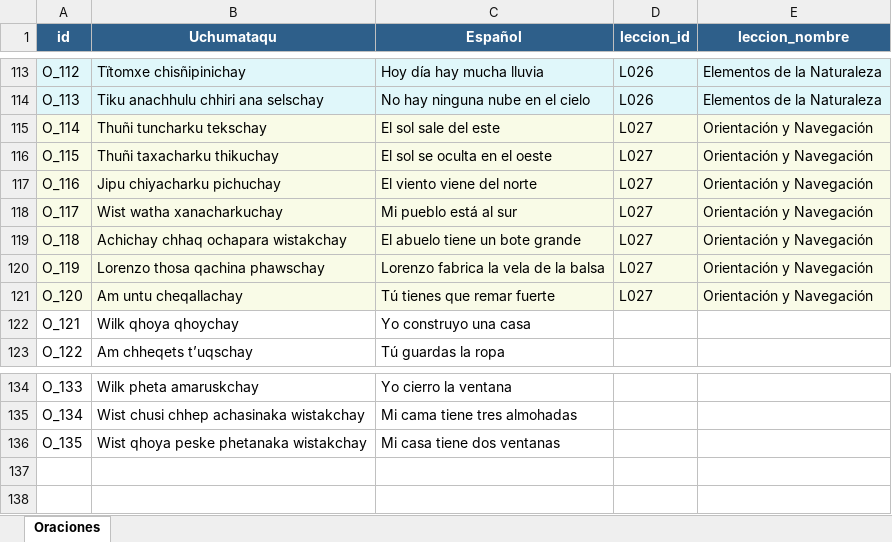
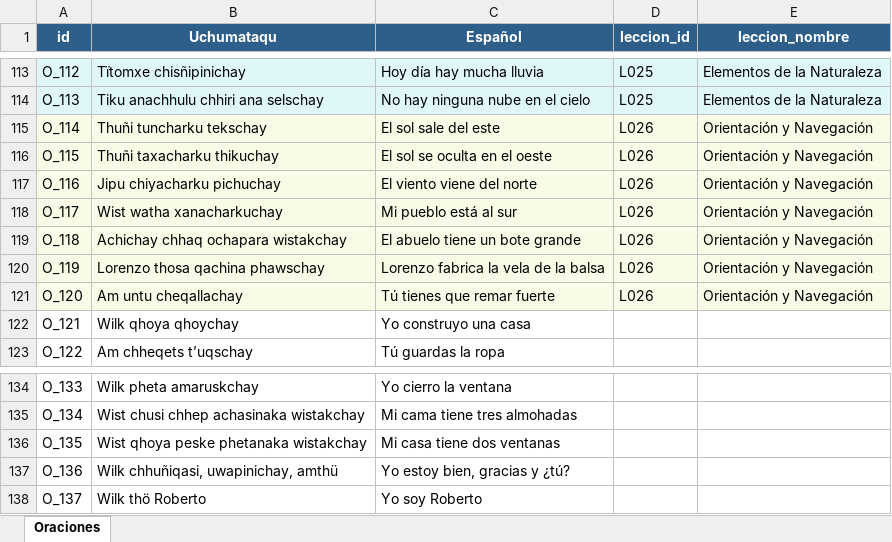
Before and after one commit to DevTicona/uchumataqu-core, an Excel workbook: excel/oraciones.xlsx, sheet Oraciones, drawn as a sheet; only a part is shown, gaps mark what is left out; values as stored, in another font and other column widths than the file's, no borders; the diff covers the shown part only; the diff names each change by its address in the sheet, - before the commit and + after, or states it on an @@ line.

Commit message:
feat(curriculo): actualizar a 26 lecciones y regenerar corpus y escenarios RA

```diff
--- a/excel/oraciones.xlsx (sheet Oraciones)
+++ b/excel/oraciones.xlsx (sheet Oraciones)
-D113:D114 (leccion_id): L026
+D113:D114 (leccion_id): L025
-D115:D121 (leccion_id): L027
+D115:D121 (leccion_id): L026
+row 137: O_136 | Wilk chhuñiqasi, uwapinichay, amthü | Yo estoy bien, gracias y ¿tú?
+row 138: O_137 | Wilk thö Roberto | Yo soy Roberto
```
Also changed, not shown: 116 edited cells and cell formats elsewhere in this sheet, 7 other files.
